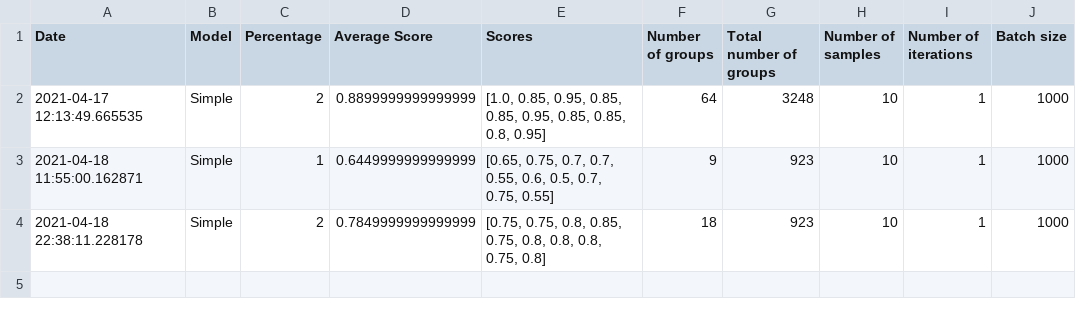
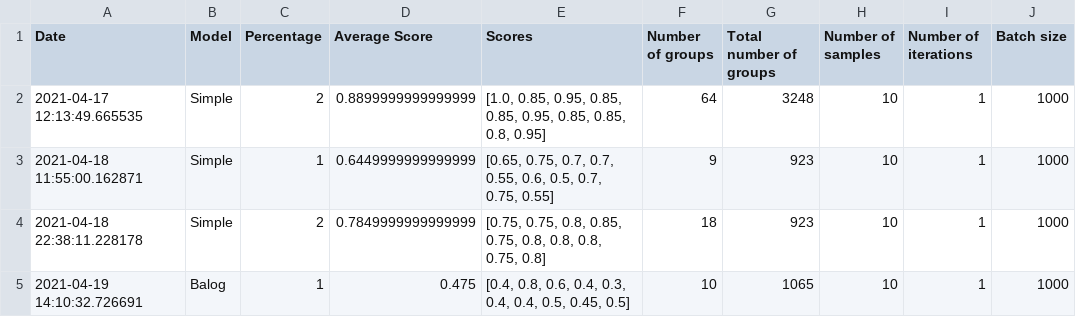
Before and after one commit to miguelangel43/Telegram-Focused-Crawler, a CSV file: rate_of_recollection.csv, drawn as a sheet.

Commit message:
update

```diff
--- a/rate_of_recollection.csv
+++ b/rate_of_recollection.csv
@@ -4 +4,2 @@ Date,Model,Percentage,Average Score,Scores,Number of groups,Total number of grou
 2021-04-18 22:38:11.228178,Simple,2,0.7849999999999999,"[0.75, 0.75, 0.8, 0.85, 0.75, 0.8, 0.8, 0.8, 0.75, 0.8]",18,923,10,1,1000
+2021-04-19 14:10:32.726691,Balog,1,0.475,"[0.4, 0.8, 0.6, 0.4, 0.3, 0.4, 0.4, 0.5, 0.45, 0.5]",10,1065,10,1,1000
```
